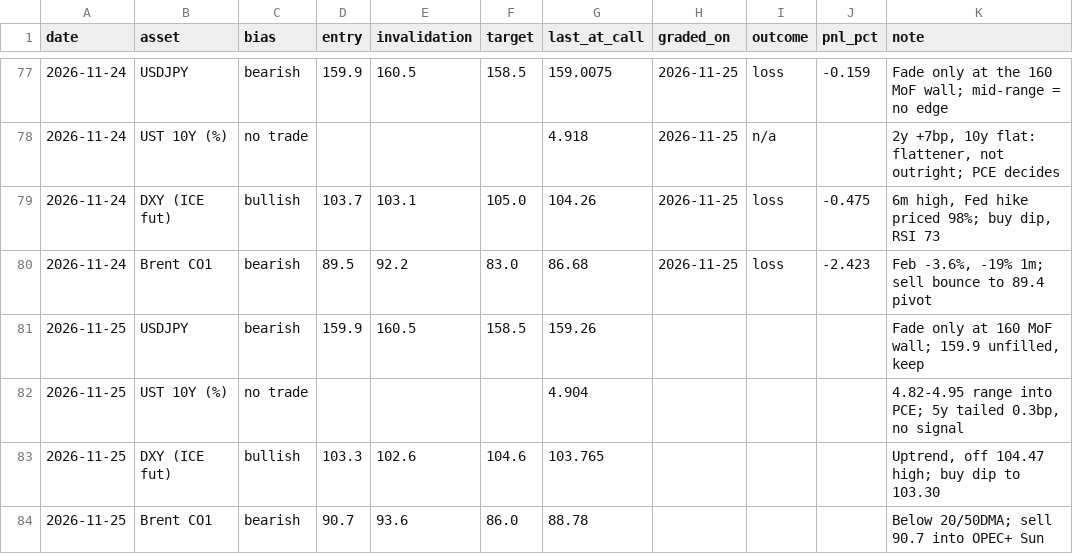
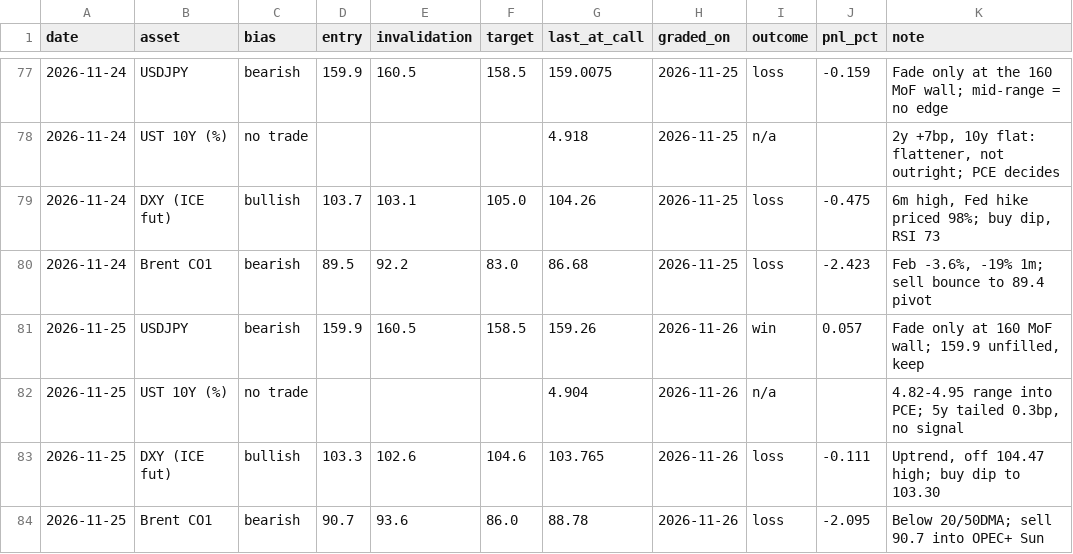
Before and after one commit to patsrivanich123/Trading-outputs, a CSV file: journal/calls.csv, drawn as a sheet; only a part is shown, gaps mark what is left out.

```diff
--- a/journal/calls.csv
+++ b/journal/calls.csv
@@ -80,5 +80,5 @@ date,asset,bias,entry,invalidation,target,last_at_call,graded_on,outcome,pnl_pct
 2026-11-24,Brent CO1,bearish,89.5,92.2,83.0,86.68,2026-11-25,loss,-2.423,"Feb -3.6%, -19% 1m; sell bounce to 89.4 pivot"
-2026-11-25,USDJPY,bearish,159.9,160.5,158.5,159.26,,,,"Fade only at 160 MoF wall; 159.9 unfilled, keep"
-2026-11-25,UST 10Y (%),no trade,,,,4.904,,,,"4.82-4.95 range into PCE; 5y tailed 0.3bp, no signal"
-2026-11-25,DXY (ICE fut),bullish,103.3,102.6,104.6,103.765,,,,"Uptrend, off 104.47 high; buy dip to 103.30"
-2026-11-25,Brent CO1,bearish,90.7,93.6,86.0,88.78,,,,Below 20/50DMA; sell 90.7 into OPEC+ Sun
+2026-11-25,USDJPY,bearish,159.9,160.5,158.5,159.26,2026-11-26,win,0.057,"Fade only at 160 MoF wall; 159.9 unfilled, keep"
+2026-11-25,UST 10Y (%),no trade,,,,4.904,2026-11-26,n/a,,"4.82-4.95 range into PCE; 5y tailed 0.3bp, no signal"
+2026-11-25,DXY (ICE fut),bullish,103.3,102.6,104.6,103.765,2026-11-26,loss,-0.111,"Uptrend, off 104.47 high; buy dip to 103.30"
+2026-11-25,Brent CO1,bearish,90.7,93.6,86.0,88.78,2026-11-26,loss,-2.095,Below 20/50DMA; sell 90.7 into OPEC+ Sun
```
Also changed, not shown: 16 other files.
